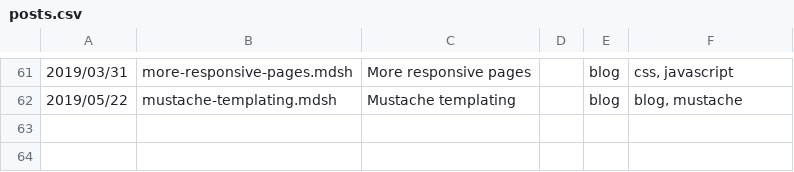
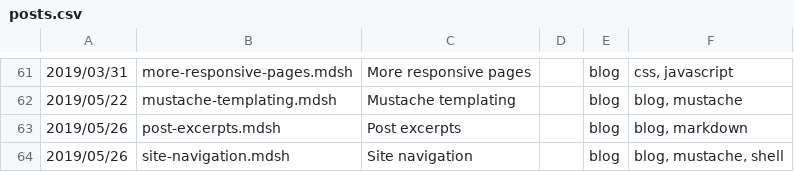
Before and after one commit to sc0ttj/mdsh, a CSV file: posts.csv, drawn as a sheet; only a part is shown, gaps mark what is left out.

Commit message:
rebuilt site: added new posts

```diff
--- a/posts.csv
+++ b/posts.csv
@@ -62 +62,3 @@
 2019/05/22|mustache-templating.mdsh|Mustache templating||blog|blog, mustache
+2019/05/26|post-excerpts.mdsh|Post excerpts||blog|blog, markdown
+2019/05/26|site-navigation.mdsh|Site navigation||blog|blog, mustache, shell
```
Also changed, not shown: 41 other files.
